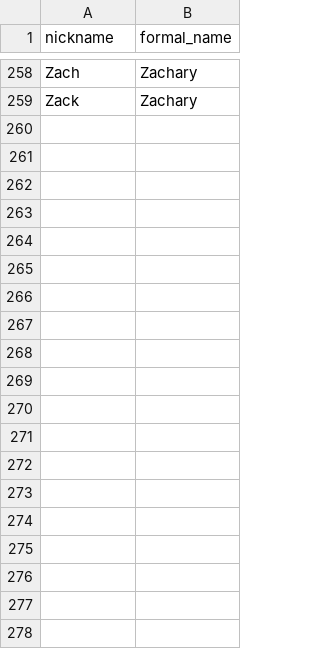
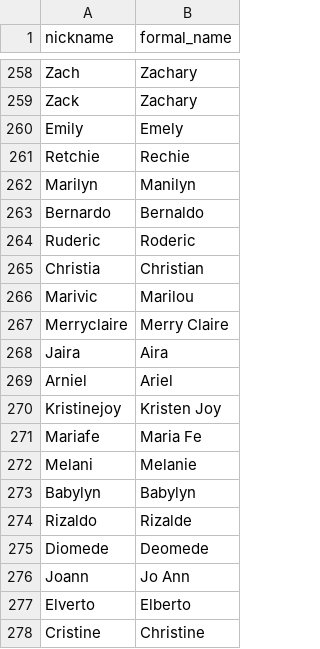
Before and after one commit to calguard/master-database, a CSV file: nicknames.csv, drawn as a sheet; only a part is shown, gaps mark what is left out; the diff covers the shown part only; the diff names each change by its address in the sheet, - before the commit and + after, or states it on an @@ line.

Commit message:
Update nicknames.csv

```diff
--- a/nicknames.csv
+++ b/nicknames.csv
+row 260: Emily | Emely
+row 261: Retchie | Rechie
+row 262: Marilyn | Manilyn
+row 263: Bernardo | Bernaldo
+row 264: Ruderic | Roderic
+row 265: Christia | Christian
+row 266: Marivic | Marilou
+row 267: Merryclaire | Merry Claire
+row 268: Jaira | Aira
+row 269: Arniel | Ariel
+row 270: Kristinejoy | Kristen Joy
+row 271: Mariafe | Maria Fe
+row 272: Melani | Melanie
+row 273: Babylyn | Babylyn
+row 274: Rizaldo | Rizalde
+row 275: Diomede | Deomede
+row 276: Joann | Jo Ann
+row 277: Elverto | Elberto
+row 278: Cristine | Christine
```
Also changed, not shown: 38 added rows elsewhere in this file.
